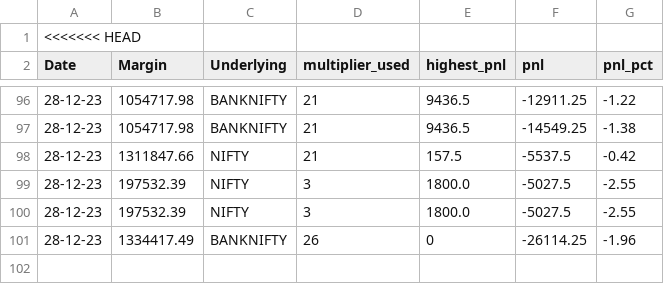
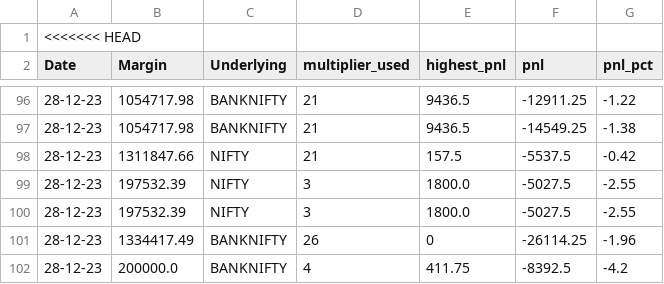
Before and after one commit to sk18sept/margin, a CSV file: margin_algo_shoonya.csv, drawn as a sheet; only a part is shown, gaps mark what is left out; the diff names each change by its address in the sheet, - before the commit and + after, or states it on an @@ line.

```diff
--- a/margin_algo_shoonya.csv
+++ b/margin_algo_shoonya.csv
+row 102: 28-12-23 | 200000.0 | BANKNIFTY | 4 | 411.75 | -8392.5 | -4.2
```
Also changed, not shown: 1 other file.
